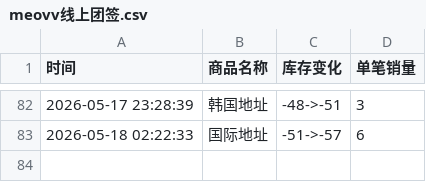
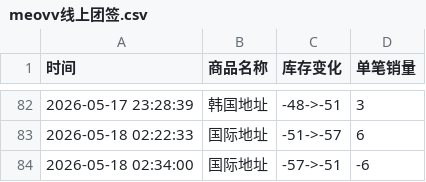
Before and after one commit to Juineii/meovv_k40519, a CSV file: meovv线上团签.csv, drawn as a sheet; only a part is shown, gaps mark what is left out; the diff names each change by its address in the sheet, - before the commit and + after, or states it on an @@ line.

Commit message:
自动更新数据 2026-05-18 02:34:01

```diff
--- a/meovv线上团签.csv
+++ b/meovv线上团签.csv
+row 84: 2026-05-18 02:34:00 | 国际地址 | -57->-51 | -6
```
